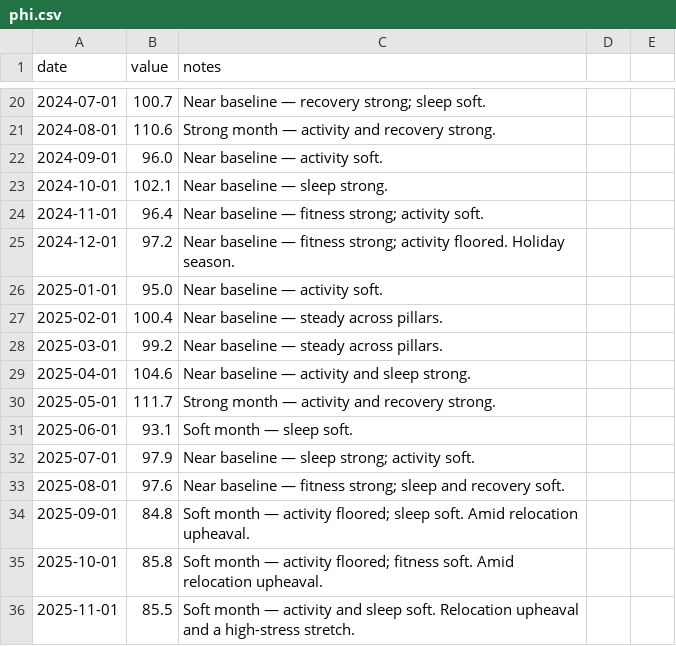
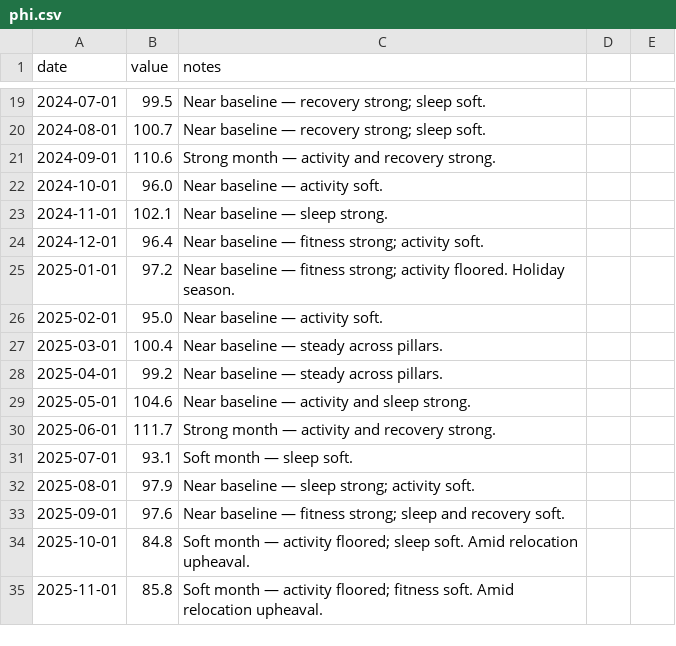
Before and after one commit to kmikeym/mike-fred, a CSV file: data/phi.csv, drawn as a sheet; only a part is shown, gaps mark what is left out; the diff covers the shown part only.

Commit message:
Move PHI to release-lag dating
PHI was the only data-month series, so its rows sat a month behind the other
five on every chart and card. All 43 rows shift forward one month and the
registry field flips; no value or note changes, and every observation's
measured period is identical, which is what the API tells consumers to align
on. The PHI-Classic overlap shim is gone because both series now share a
convention, and rowDateFor keeps the data-month branch covered.

Also retargets an integration test not listed in the task brief:
lib/api/integration.test.ts pinned PHI's corrected value to the row dated
2026-06-01. That row's value is unchanged (106.0); the shift moves it to
2026-07-01, so the assertion's date literal moves with it.

```diff
--- a/data/phi.csv
+++ b/data/phi.csv
@@ -20,17 +19,17 @@ date,value,notes
-2024-07-01,100.7,Near baseline — recovery strong; sleep soft.
-2024-08-01,110.6,Strong month — activity and recovery strong.
-2024-09-01,96.0,Near baseline — activity soft.
-2024-10-01,102.1,Near baseline — sleep strong.
-2024-11-01,96.4,Near baseline — fitness strong; activity soft.
-2024-12-01,97.2,Near baseline — fitness strong; activity floored. Holiday season.
-2025-01-01,95.0,Near baseline — activity soft.
-2025-02-01,100.4,Near baseline — steady across pillars.
-2025-03-01,99.2,Near baseline — steady across pillars.
-2025-04-01,104.6,Near baseline — activity and sleep strong.
-2025-05-01,111.7,Strong month — activity and recovery strong.
-2025-06-01,93.1,Soft month — sleep soft.
-2025-07-01,97.9,Near baseline — sleep strong; activity soft.
-2025-08-01,97.6,Near baseline — fitness strong; sleep and recovery soft.
-2025-09-01,84.8,Soft month — activity floored; sleep soft. Amid relocation upheaval.
-2025-10-01,85.8,Soft month — activity floored; fitness soft. Amid relocation upheaval.
-2025-11-01,85.5,Soft month — activity and sleep soft. Relocation upheaval and a high-stress stretch.
+2024-07-01,99.5,Near baseline — recovery strong; sleep soft.
+2024-08-01,100.7,Near baseline — recovery strong; sleep soft.
+2024-09-01,110.6,Strong month — activity and recovery strong.
+2024-10-01,96.0,Near baseline — activity soft.
+2024-11-01,102.1,Near baseline — sleep strong.
+2024-12-01,96.4,Near baseline — fitness strong; activity soft.
+2025-01-01,97.2,Near baseline — fitness strong; activity floored. Holiday season.
+2025-02-01,95.0,Near baseline — activity soft.
+2025-03-01,100.4,Near baseline — steady across pillars.
+2025-04-01,99.2,Near baseline — steady across pillars.
+2025-05-01,104.6,Near baseline — activity and sleep strong.
+2025-06-01,111.7,Strong month — activity and recovery strong.
+2025-07-01,93.1,Soft month — sleep soft.
+2025-08-01,97.9,Near baseline — sleep strong; activity soft.
+2025-09-01,97.6,Near baseline — fitness strong; sleep and recovery soft.
+2025-10-01,84.8,Soft month — activity floored; sleep soft. Amid relocation upheaval.
+2025-11-01,85.8,Soft month — activity floored; fitness soft. Amid relocation upheaval.
```
Also changed, not shown: 1 added row, 1 removed row and 48 edited cells elsewhere in this file, 4 other files.
